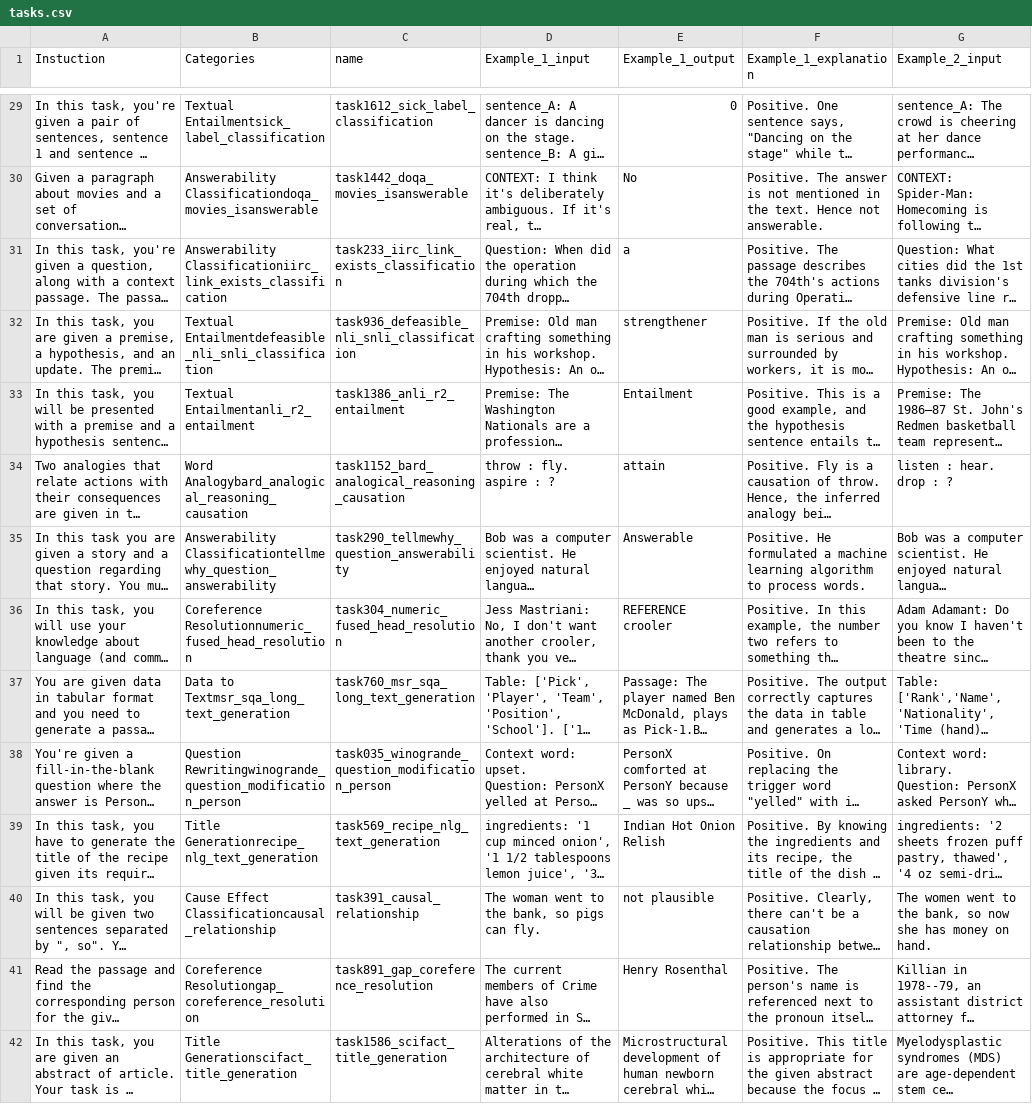
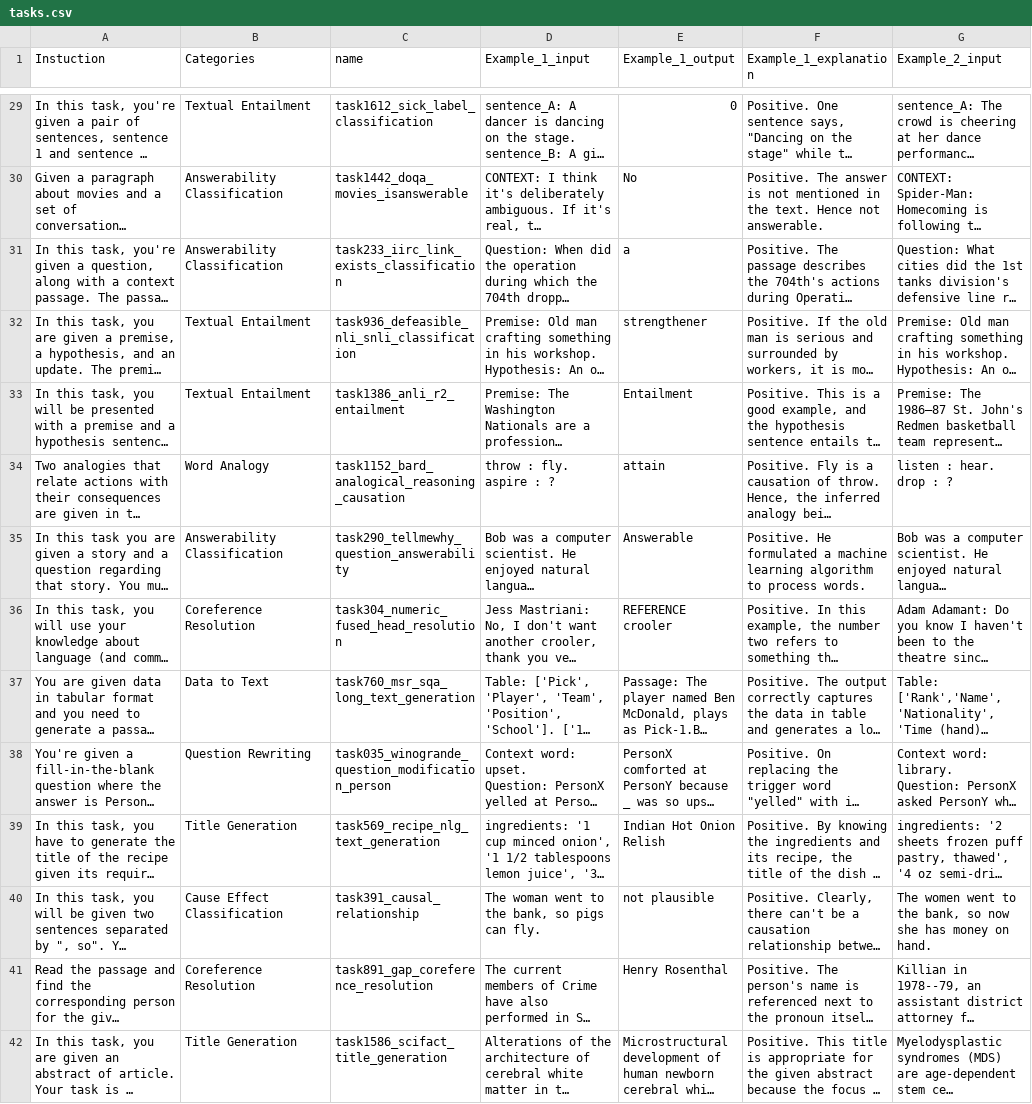
Before and after one commit to jiashenggu/Tk-Instruct, a CSV file: tmp/tasks.csv, drawn as a sheet; only a part is shown, gaps mark what is left out; long unchanged cells end in …; the diff covers the shown part only; the diff names each change by its address in the sheet, - before the commit and + after, or states it on an @@ line.

```diff
--- a/tmp/tasks.csv
+++ b/tmp/tasks.csv
-B29 (Categories): Textual Entailmentsick_label_classification
+B29 (Categories): Textual Entailment
-B30 (Categories): Answerability Classificationdoqa_movies_isanswerable
+B30 (Categories): Answerability Classification
-B31 (Categories): Answerability Classificationiirc_link_exists_classification
+B31 (Categories): Answerability Classification
-B32 (Categories): Textual Entailmentdefeasible_nli_snli_classification
+B32 (Categories): Textual Entailment
-B33 (Categories): Textual Entailmentanli_r2_entailment
+B33 (Categories): Textual Entailment
-B34 (Categories): Word Analogybard_analogical_reasoning_causation
+B34 (Categories): Word Analogy
-B35 (Categories): Answerability Classificationtellmewhy_question_answerability
+B35 (Categories): Answerability Classification
-B36 (Categories): Coreference Resolutionnumeric_fused_head_resolution
+B36 (Categories): Coreference Resolution
-B37 (Categories): Data to Textmsr_sqa_long_text_generation
+B37 (Categories): Data to Text
-B38 (Categories): Question Rewritingwinogrande_question_modification_person
+B38 (Categories): Question Rewriting
-B39 (Categories): Title Generationrecipe_nlg_text_generation
+B39 (Categories): Title Generation
-B40 (Categories): Cause Effect Classificationcausal_relationship
+B40 (Categories): Cause Effect Classification
-B41 (Categories): Coreference Resolutiongap_coreference_resolution
+B41 (Categories): Coreference Resolution
-B42 (Categories): Title Generationscifact_title_generation
+B42 (Categories): Title Generation
```
Also changed, not shown: 105 edited cells elsewhere in this file, tmp/tasks1.csv, tmp/tasks_subset.csv, 1 other file.
